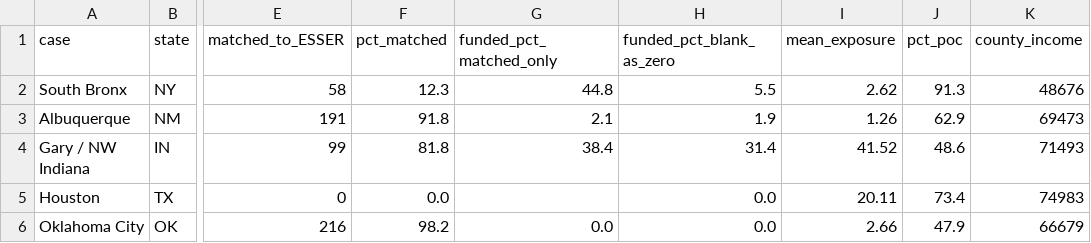
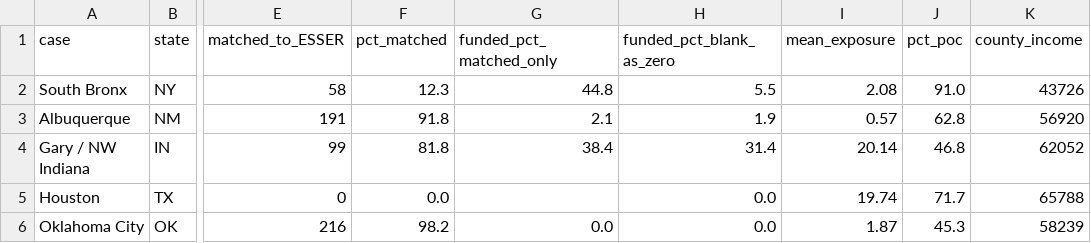
Before and after one commit to Shiven-Patel/esser-ventilation-audit, a CSV file: output/case_studies.csv, drawn as a sheet; only a part is shown, gaps mark what is left out; the diff names each change by its address in the sheet, - before the commit and + after, or states it on an @@ line.

```diff
--- a/output/case_studies.csv
+++ b/output/case_studies.csv
-I2 (mean_exposure): 2.62
+I2 (mean_exposure): 2.08
-J2 (pct_poc): 91.3
+J2 (pct_poc): 91.0
-K2 (county_income): 48676
+K2 (county_income): 43726
-I3 (mean_exposure): 1.26
+I3 (mean_exposure): 0.57
-J3 (pct_poc): 62.9
+J3 (pct_poc): 62.8
-K3 (county_income): 69473
+K3 (county_income): 56920
-I4 (mean_exposure): 41.52
+I4 (mean_exposure): 20.14
-J4 (pct_poc): 48.6
+J4 (pct_poc): 46.8
-K4 (county_income): 71493
+K4 (county_income): 62052
-I5 (mean_exposure): 20.11
+I5 (mean_exposure): 19.74
-J5 (pct_poc): 73.4
+J5 (pct_poc): 71.7
-K5 (county_income): 74983
+K5 (county_income): 65788
-I6 (mean_exposure): 2.66
+I6 (mean_exposure): 1.87
-J6 (pct_poc): 47.9
+J6 (pct_poc): 45.3
-K6 (county_income): 66679
+K6 (county_income): 58239
```
Also changed, not shown: output/funded_by_exposure_percentile_band.csv, output/funded_by_exposure_quintile.csv, 15 other files.
